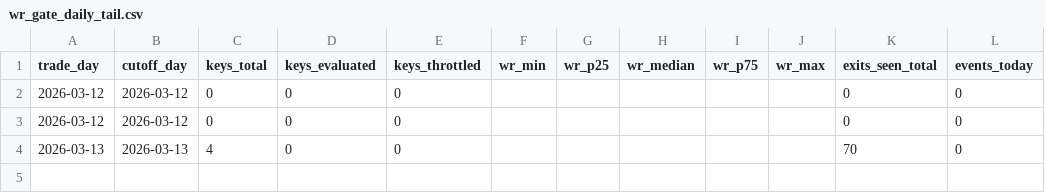
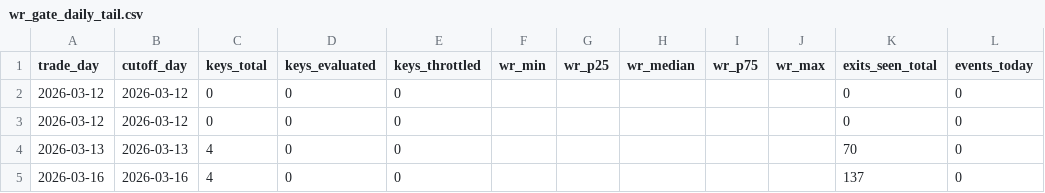
Before and after one commit to mihiranand7634/ROCKET_rsidiv_paper_trader, a CSV file: paper_trader_out/state/wr_gate_daily_tail.csv, drawn as a sheet; the diff names each change by its address in the sheet, - before the commit and + after, or states it on an @@ line.

```diff
--- a/paper_trader_out/state/wr_gate_daily_tail.csv
+++ b/paper_trader_out/state/wr_gate_daily_tail.csv
+row 5: 2026-03-16 | 2026-03-16 | 4 | 0 | 0 |  |  |  |  |  | 137 | 0
```
Also changed, not shown: paper_trader_out/state/pending_orders.csv, signals/divergences_latest.csv, 8 other files.
